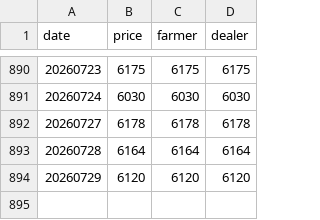
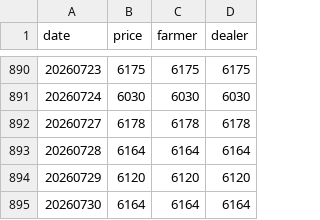
Before and after one commit to yslee031216-dot/pork-price, a CSV file: price_data.csv, drawn as a sheet; only a part is shown, gaps mark what is left out; the diff names each change by its address in the sheet, - before the commit and + after, or states it on an @@ line.

```diff
--- a/price_data.csv
+++ b/price_data.csv
+row 895: 20260730 | 6164 | 6164 | 6164
```
Also changed, not shown: 1 other file.
